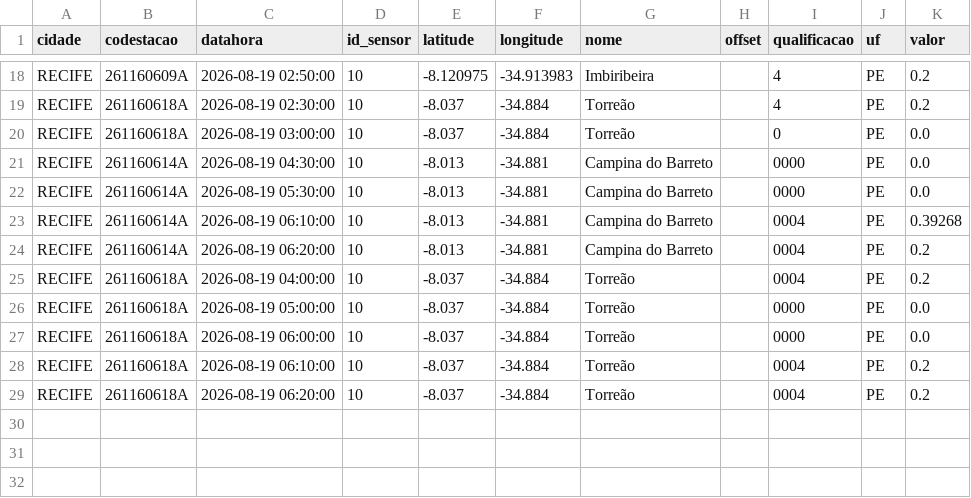
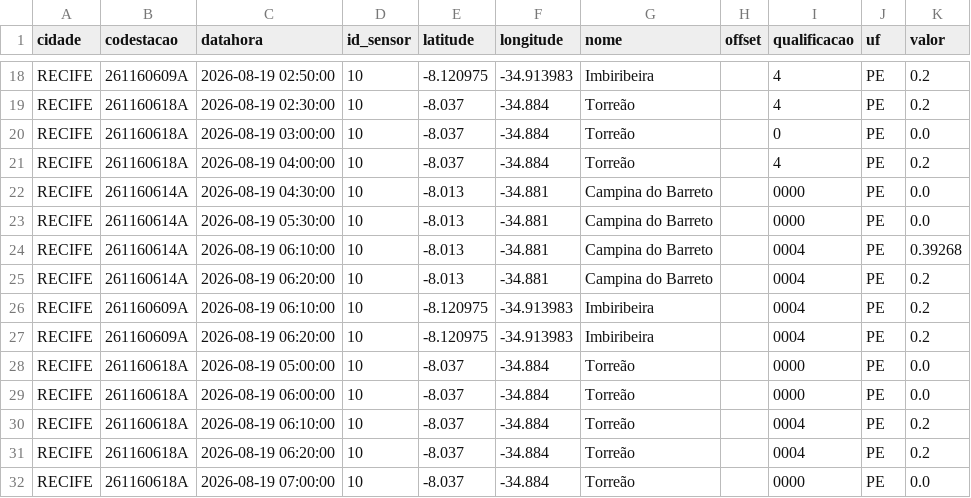
Before and after one commit to RafaellaB/risco-hoje, a CSV file: chuva_recife_2026-08-19.csv, drawn as a sheet; only a part is shown, gaps mark what is left out.

```diff
--- a/chuva_recife_2026-08-19.csv
+++ b/chuva_recife_2026-08-19.csv
@@ -20,2 +20,3 @@ RECIFE,261160618A,2026-08-19 02:30:00,10,-8.037,-34.884,Torreão,,4,PE,0.2
 RECIFE,261160618A,2026-08-19 03:00:00,10,-8.037,-34.884,Torreão,,0,PE,0.0
+RECIFE,261160618A,2026-08-19 04:00:00,10,-8.037,-34.884,Torreão,,4,PE,0.2
 RECIFE,261160614A,2026-08-19 04:30:00,10,-8.013,-34.881,Campina do Barreto,,0000,PE,0.0
@@ -24,3 +25,4 @@ RECIFE,261160614A,2026-08-19 06:10:00,10,-8.013,-34.881,Campina do Barreto,,0004
 RECIFE,261160614A,2026-08-19 06:20:00,10,-8.013,-34.881,Campina do Barreto,,0004,PE,0.2
-RECIFE,261160618A,2026-08-19 04:00:00,10,-8.037,-34.884,Torreão,,0004,PE,0.2
+RECIFE,261160609A,2026-08-19 06:10:00,10,-8.120975,-34.913983,Imbiribeira,,0004,PE,0.2
+RECIFE,261160609A,2026-08-19 06:20:00,10,-8.120975,-34.913983,Imbiribeira,,0004,PE,0.2
 RECIFE,261160618A,2026-08-19 05:00:00,10,-8.037,-34.884,Torreão,,0000,PE,0.0
@@ -29 +31,2 @@ RECIFE,261160618A,2026-08-19 06:10:00,10,-8.037,-34.884,Torreão,,0004,PE,0.2
 RECIFE,261160618A,2026-08-19 06:20:00,10,-8.037,-34.884,Torreão,,0004,PE,0.2
+RECIFE,261160618A,2026-08-19 07:00:00,10,-8.037,-34.884,Torreão,,0000,PE,0.0
```
